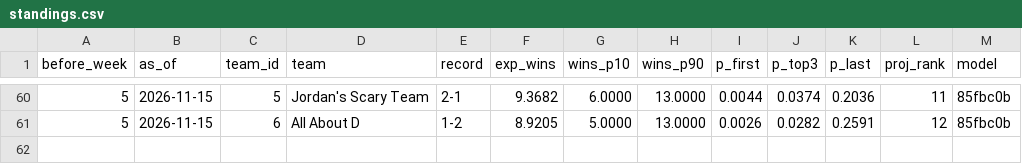
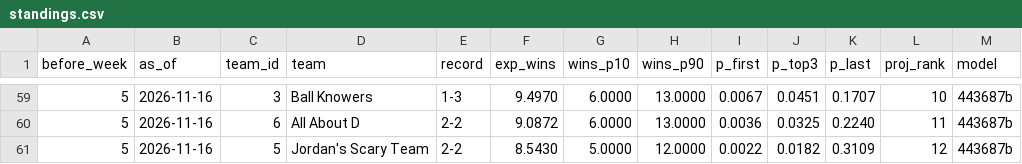
Before and after one commit to Will0Wot/Fantasy_Calculator, a CSV file: tracking/2026-27/standings.csv, drawn as a sheet; only a part is shown, gaps mark what is left out; the diff covers the shown part only.

```diff
--- a/tracking/2026-27/standings.csv
+++ b/tracking/2026-27/standings.csv
@@ -60,2 +59,3 @@ before_week,as_of,team_id,team,record,exp_wins,wins_p10,wins_p90,p_first,p_top3,
-5,2026-11-15,5,Jordan's Scary Team,2-1,9.3682,6.0000,13.0000,0.0044,0.0374,0.2036,11,85fbc0b
-5,2026-11-15,6,All About D,1-2,8.9205,5.0000,13.0000,0.0026,0.0282,0.2591,12,85fbc0b
+5,2026-11-16,3,Ball Knowers,1-3,9.4970,6.0000,13.0000,0.0067,0.0451,0.1707,10,443687b
+5,2026-11-16,6,All About D,2-2,9.0872,6.0000,13.0000,0.0036,0.0325,0.2240,11,443687b
+5,2026-11-16,5,Jordan's Scary Team,2-2,8.5430,5.0000,12.0000,0.0022,0.0182,0.3109,12,443687b
```
Also changed, not shown: 1 added row, 2 removed rows and 64 edited cells elsewhere in this file, tracking/2026-27/matchups.csv, tracking/2026-27/players.csv, 6 other files.
